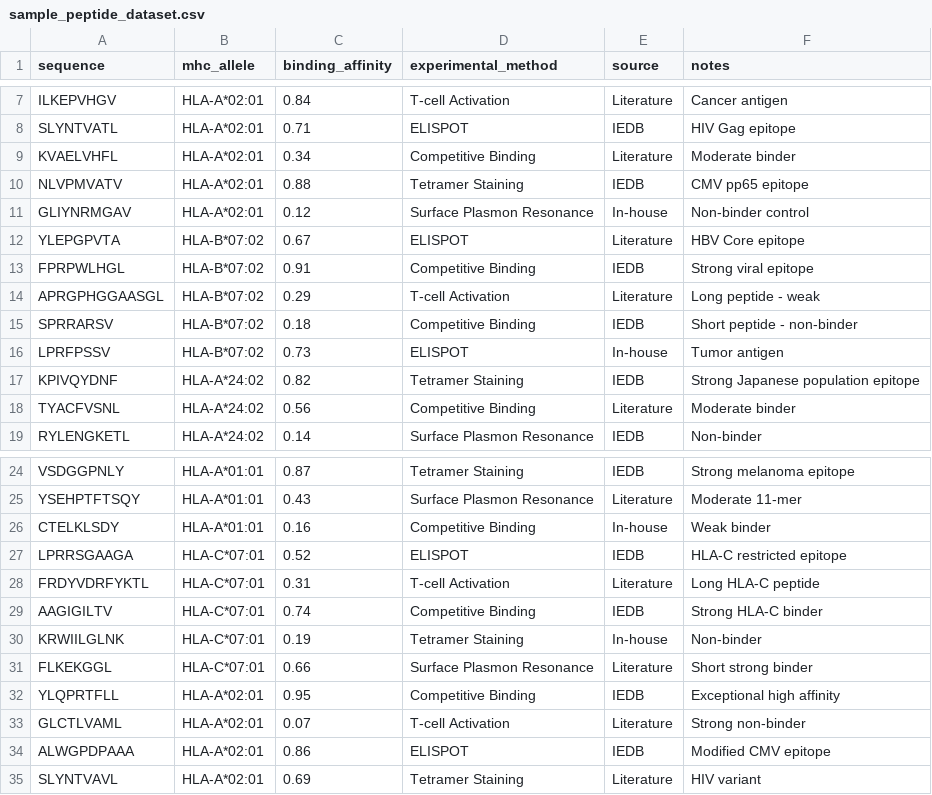
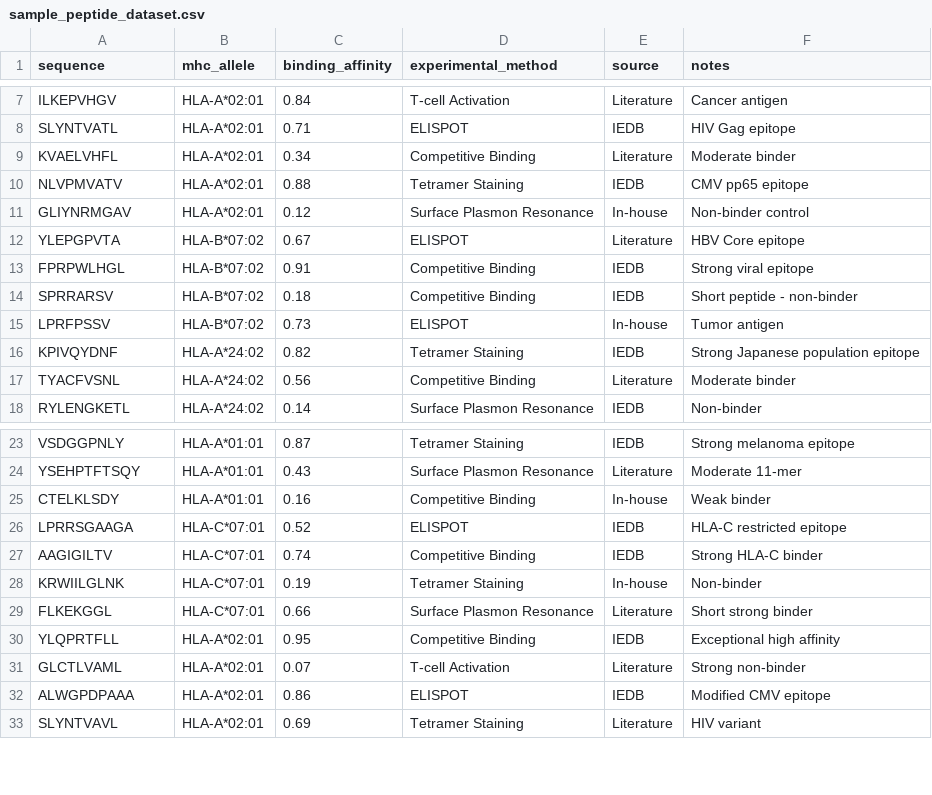
Before and after one commit to Ardit-Mishra/peptide-mhc-binding-predictor, a CSV file: sample_peptide_dataset.csv, drawn as a sheet; only a part is shown, gaps mark what is left out.

```diff
--- a/sample_peptide_dataset.csv
+++ b/sample_peptide_dataset.csv
@@ -13,3 +13,2 @@ YLEPGPVTA,HLA-B*07:02,0.67,ELISPOT,Literature,HBV Core epitope
 FPRPWLHGL,HLA-B*07:02,0.91,Competitive Binding,IEDB,Strong viral epitope
-APRGPHGGAASGL,HLA-B*07:02,0.29,T-cell Activation,Literature,Long peptide - weak
 SPRRARSV,HLA-B*07:02,0.18,Competitive Binding,IEDB,Short peptide - non-binder
@@ -27,3 +26,2 @@ CTELKLSDY,HLA-A*01:01,0.16,Competitive Binding,In-house,Weak binder
 LPRRSGAAGA,HLA-C*07:01,0.52,ELISPOT,IEDB,HLA-C restricted epitope
-FRDYVDRFYKTL,HLA-C*07:01,0.31,T-cell Activation,Literature,Long HLA-C peptide
 AAGIGILTV,HLA-C*07:01,0.74,Competitive Binding,IEDB,Strong HLA-C binder
```
Also changed, not shown: 7 other files.
